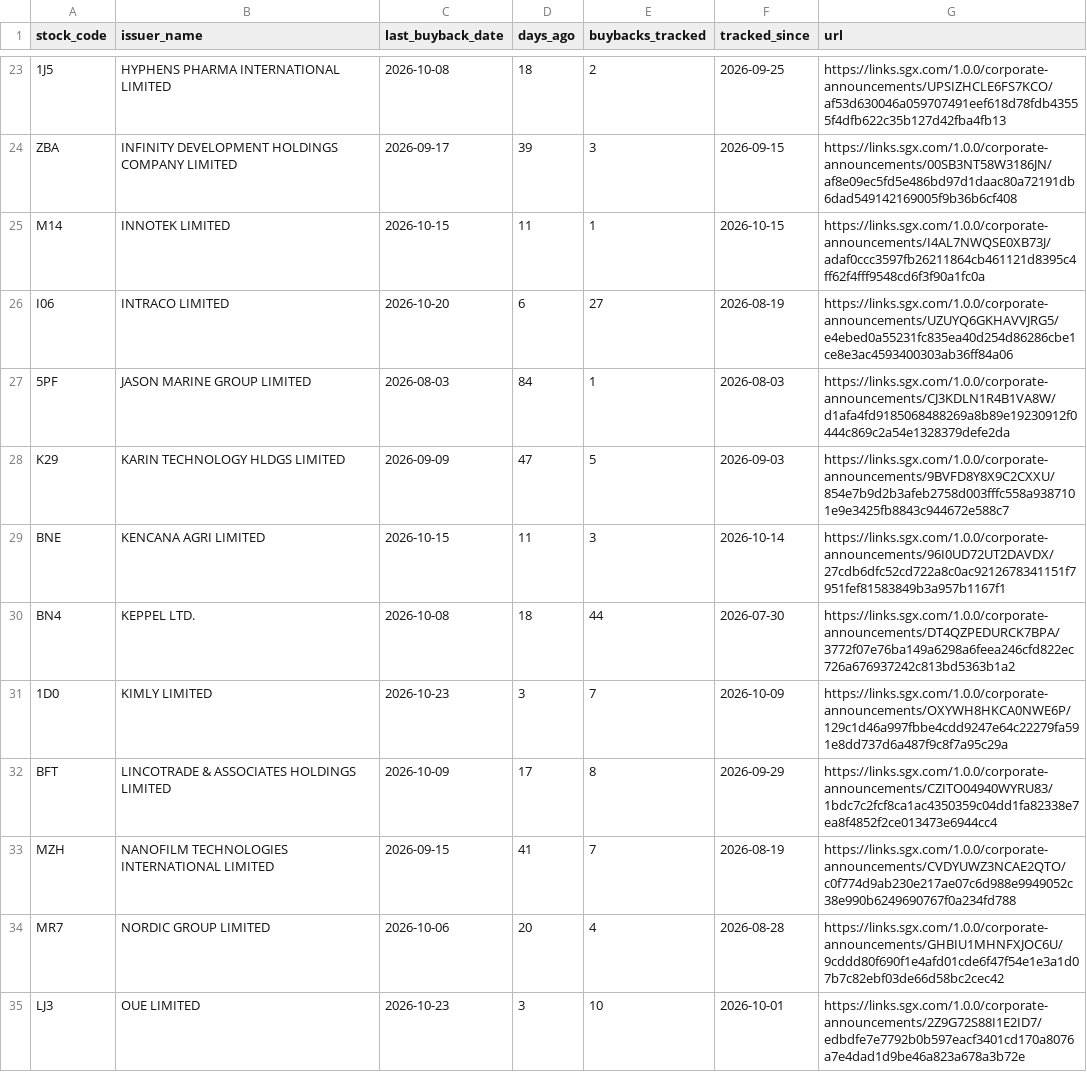
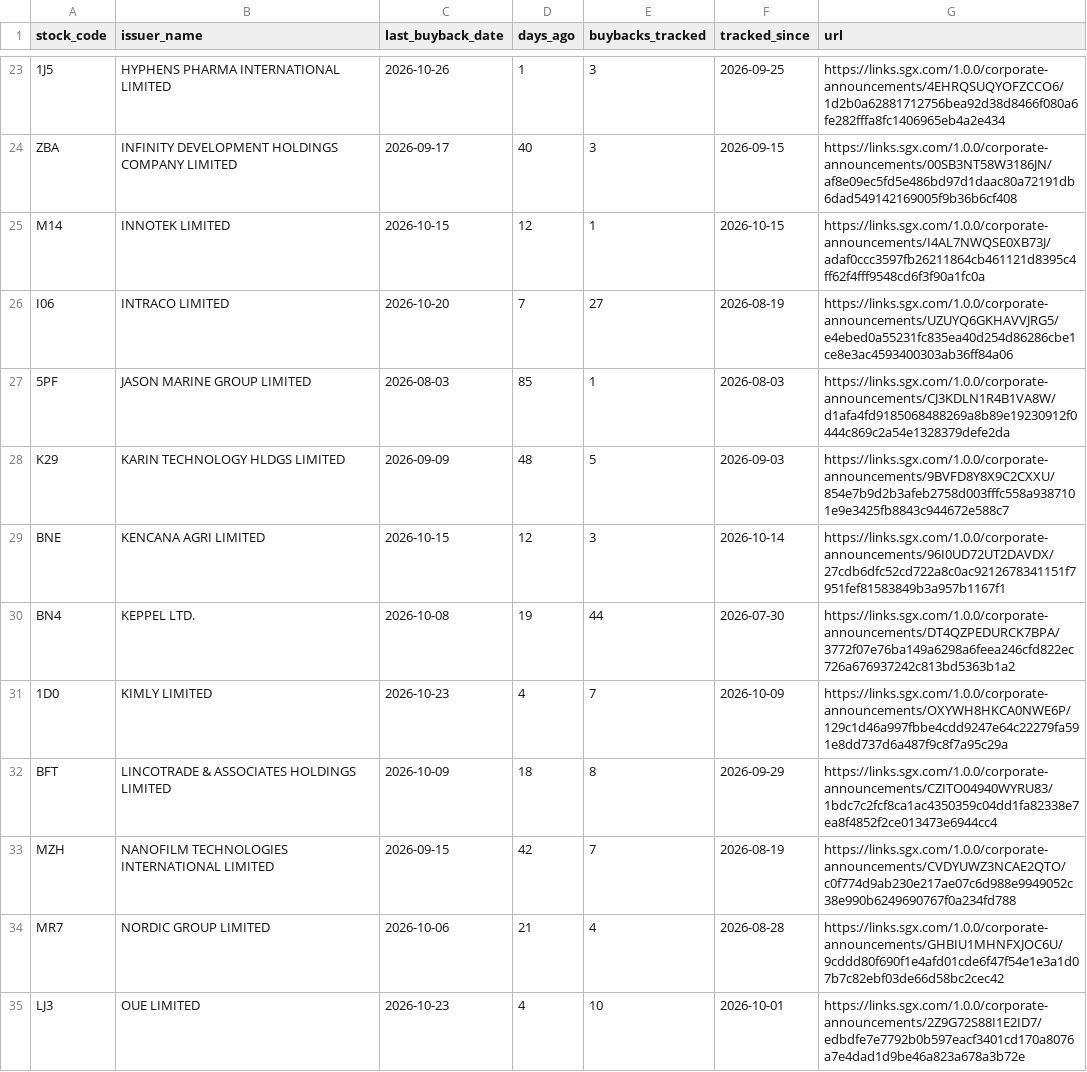
Before and after one commit to ferlyntanyj/Claude-Telegram-bot, a CSV file: output/buyback_company_summary.csv, drawn as a sheet; only a part is shown, gaps mark what is left out; the diff covers the shown part only; the diff names each change by its address in the sheet, - before the commit and + after, or states it on an @@ line.

```diff
--- a/output/buyback_company_summary.csv
+++ b/output/buyback_company_summary.csv
-C23 (last_buyback_date): 2026-10-08
+C23 (last_buyback_date): 2026-10-26
-D23 (days_ago): 18
+D23 (days_ago): 1
-E23 (buybacks_tracked): 2
+E23 (buybacks_tracked): 3
-G23 (url): https://links.sgx.com/1.0.0/corporate-announcements/UPSIZHCLE6FS7KCO/af53d630046a059707491eef618d78fdb43555f4dfb622c35b127d42fba4fb13
+G23 (url): https://links.sgx.com/1.0.0/corporate-announcements/4EHRQSUQYOFZCCO6/1d2b0a62881712756bea92d38d8466f080a6fe282fffa8fc1406965eb4a2e434
-D24 (days_ago): 39
+D24 (days_ago): 40
-D25 (days_ago): 11
+D25 (days_ago): 12
-D26 (days_ago): 6
+D26 (days_ago): 7
-D27 (days_ago): 84
+D27 (days_ago): 85
-D28 (days_ago): 47
+D28 (days_ago): 48
-D29 (days_ago): 11
+D29 (days_ago): 12
-D30 (days_ago): 18
+D30 (days_ago): 19
-D31 (days_ago): 3
+D31 (days_ago): 4
-D32 (days_ago): 17
+D32 (days_ago): 18
-D33 (days_ago): 41
+D33 (days_ago): 42
-D34 (days_ago): 20
+D34 (days_ago): 21
-D35 (days_ago): 3
+D35 (days_ago): 4
```
Also changed, not shown: 68 edited cells elsewhere in this file, history/buyback_history.csv, 3 other files.
